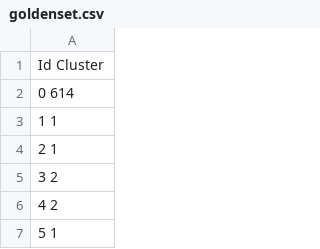
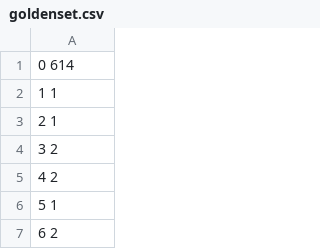
Before and after one commit to matwerner/algorithms-for-datascience, a CSV file: locality-sensitive-hashing/datasets/goldenset.csv, drawn as a sheet; only a part is shown; the shorter side is filled out with more unchanged rows.

Commit message:
confusion matrix: new golden standard checksout

```diff
--- a/locality-sensitive-hashing/datasets/goldenset.csv
+++ b/locality-sensitive-hashing/datasets/goldenset.csv
@@ -1,2 +1 @@
-Id Cluster
 0 614
```
Also changed, not shown: 1 other file.
